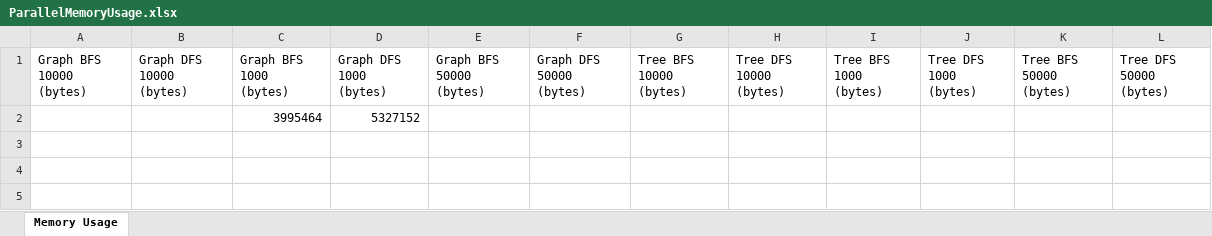
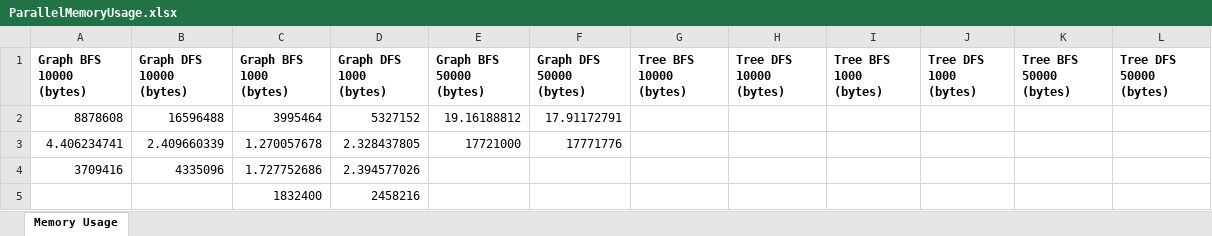
Before and after one commit to Clara2605/SearchAlgorithms, an Excel workbook: src/main/resources/data_output/ParallelMemoryUsage.xlsx, sheet Memory Usage, drawn as a sheet; values as stored, in another font and other column widths than the file's, no borders; removed rows and columns are numbered as before the commit, all else as after; the diff names each change by its address in the sheet, - before the commit and + after, or states it on an @@ line.

Commit message:
changed implementation for memory calculation

```diff
--- a/src/main/resources/data_output/ParallelMemoryUsage.xlsx (sheet Memory Usage)
+++ b/src/main/resources/data_output/ParallelMemoryUsage.xlsx (sheet Memory Usage)
-A1:L1 bold: off
+A1:L1 bold: on
-row 2:  |  | 3995464 | 5327152
+row 2: 8878608 | 16596488 | 3995464 | 5327152 | 19.16188812 | 17.91172791
+row 3: 4.406234741 | 2.409660339 | 1.270057678 | 2.328437805 | 17721000 | 17771776
+row 4: 3709416 | 4335096 | 1.727752686 | 2.394577026
+row 5:  |  | 1832400 | 2458216
```
Also changed, not shown: src/main/resources/data_output/ParallelExecutionTimes.xlsx, src/main/resources/data_output/SequentialExecutionTimes.xlsx, 4 other files.
